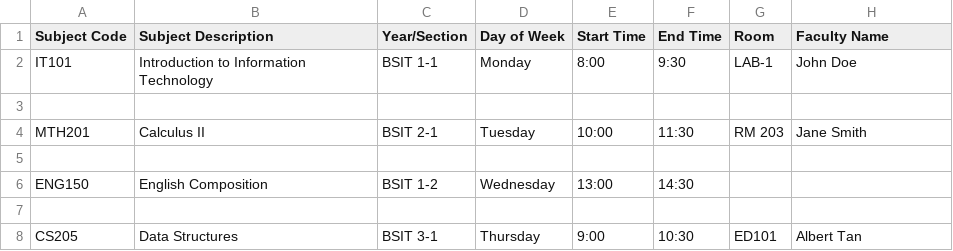
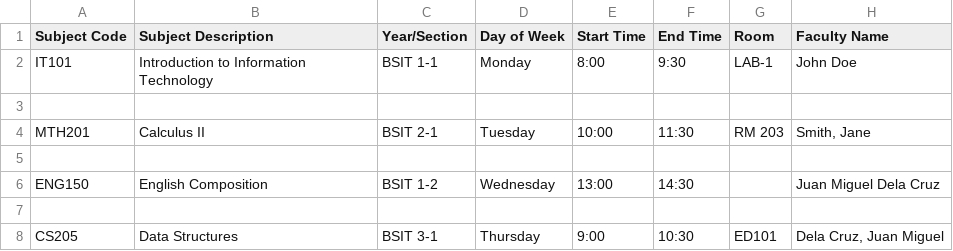
Before and after one commit to Jzy012/GURONEx, a CSV file: static/documents/sample_teaching_assignments_template.csv, drawn as a sheet.

Commit message:
feat: include name parsing in upload teaching assignment

```diff
--- a/static/documents/sample_teaching_assignments_template.csv
+++ b/static/documents/sample_teaching_assignments_template.csv
@@ -3,6 +3,6 @@ IT101,Introduction to Information Technology,BSIT 1-1,Monday,8:00,9:30,LAB-1,Joh
 ,,,,,,,
-MTH201,Calculus II,BSIT 2-1,Tuesday,10:00,11:30,RM 203,Jane Smith
+MTH201,Calculus II,BSIT 2-1,Tuesday,10:00,11:30,RM 203,"Smith, Jane"
 ,,,,,,,
-ENG150,English Composition,BSIT 1-2,Wednesday,13:00,14:30,,
+ENG150,English Composition,BSIT 1-2,Wednesday,13:00,14:30,,Juan Miguel Dela Cruz
 ,,,,,,,
-CS205,Data Structures,BSIT 3-1,Thursday,9:00,10:30,ED101,Albert Tan
+CS205,Data Structures,BSIT 3-1,Thursday,9:00,10:30,ED101,"Dela Cruz, Juan Miguel"
```
Also changed, not shown: 7 other files.
